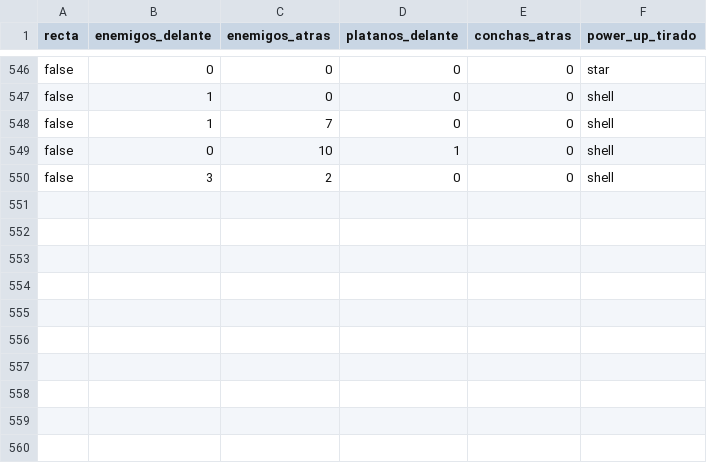
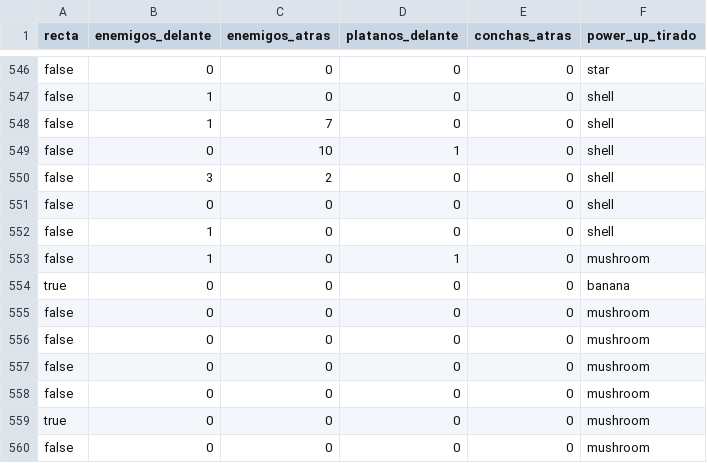
Before and after one commit to Pollete500/Proyecto_Final_IA, a CSV file: Assets/Data/PlayerPowerUpInteractions/player_powerup_interactions.csv, drawn as a sheet; only a part is shown, gaps mark what is left out.

```diff
--- a/Assets/Data/PlayerPowerUpInteractions/player_powerup_interactions.csv
+++ b/Assets/Data/PlayerPowerUpInteractions/player_powerup_interactions.csv
@@ -550 +550,11 @@ false,0,10,1,0,shell
 false,3,2,0,0,shell
+false,0,0,0,0,shell
+false,1,0,0,0,shell
+false,1,0,1,0,mushroom
+true,0,0,0,0,banana
+false,0,0,0,0,mushroom
+false,0,0,0,0,mushroom
+false,0,0,0,0,mushroom
+false,0,0,0,0,mushroom
+true,0,0,0,0,mushroom
+false,0,0,0,0,mushroom
```
Also changed, not shown: Assets/Data/PlayerPowerUpInteractions/player_powerup_interactions_augmented.csv, 28 other files.
